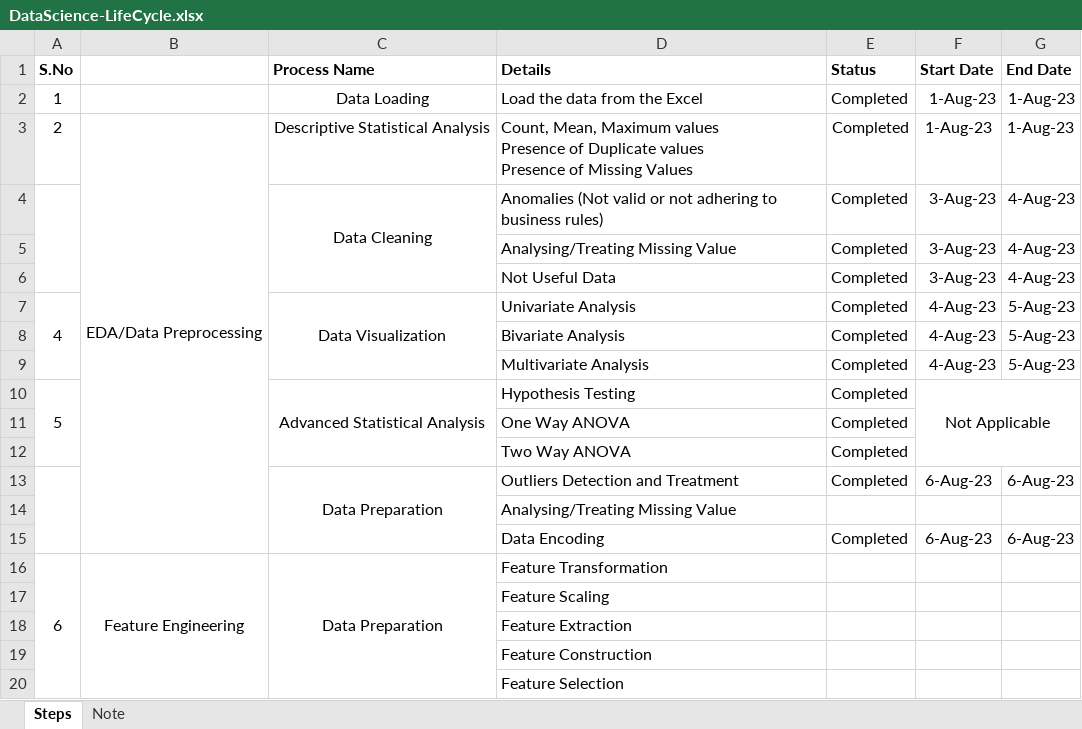
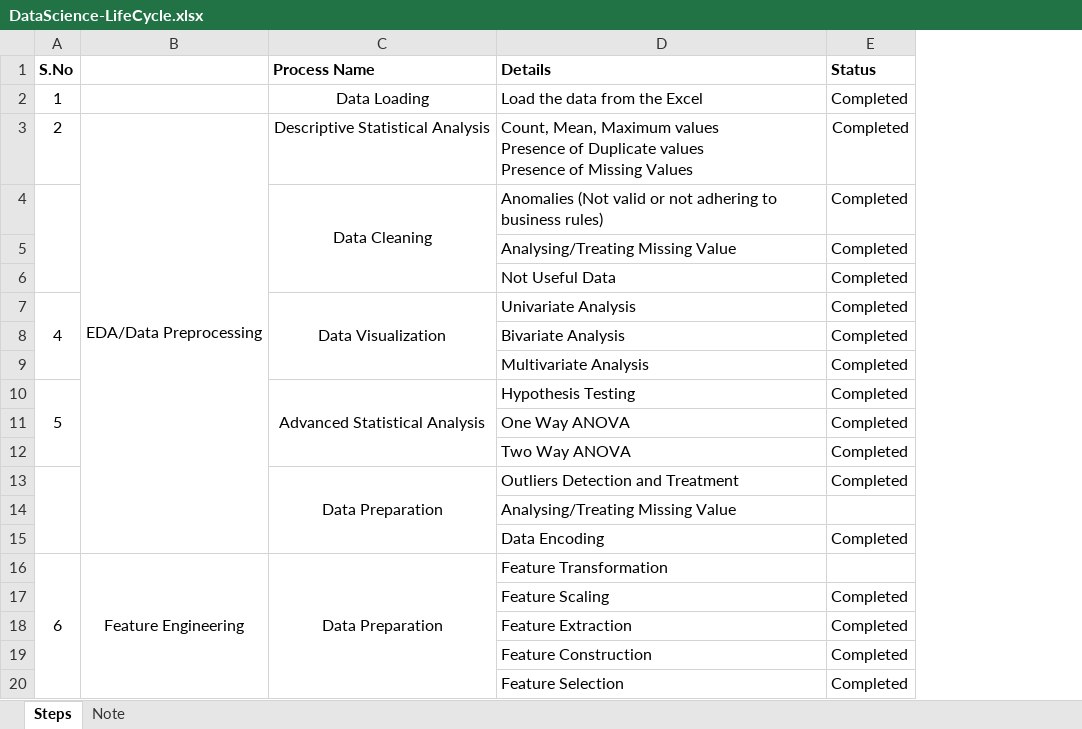
Before and after one commit to sudhanshusinghaiml/Real-Estate-Price-Prediction-Model-with-NLP-and-FastAPI, an Excel workbook: DataScience-LifeCycle.xlsx, sheet Steps, drawn as a sheet; values as stored, in another font and other column widths than the file's, no borders; the diff names each change by its address in the sheet, - before the commit and + after, or states it on an @@ line.

Commit message:
Updated DataScience Life Cycle Sheet

```diff
--- a/DataScience-LifeCycle.xlsx (sheet Steps)
+++ b/DataScience-LifeCycle.xlsx (sheet Steps)
-column F (Start Date), rows 2-15: 1-Aug-23 | 1-Aug-23 | 3-Aug-23 | 3-Aug-23 | 3-Aug-23 | 4-Aug-23 | 4-Aug-23 | 4-Aug-23 | Not Applicable |  |  | 6-Aug-23 |  | 6-Aug-23
-column G (End Date), rows 2-15: 1-Aug-23 | 1-Aug-23 | 4-Aug-23 | 4-Aug-23 | 4-Aug-23 | 5-Aug-23 | 5-Aug-23 | 5-Aug-23 |  |  |  | 6-Aug-23 |  | 6-Aug-23
-E17:E20 (Status): (empty)
+E17:E20 (Status): Completed
```
